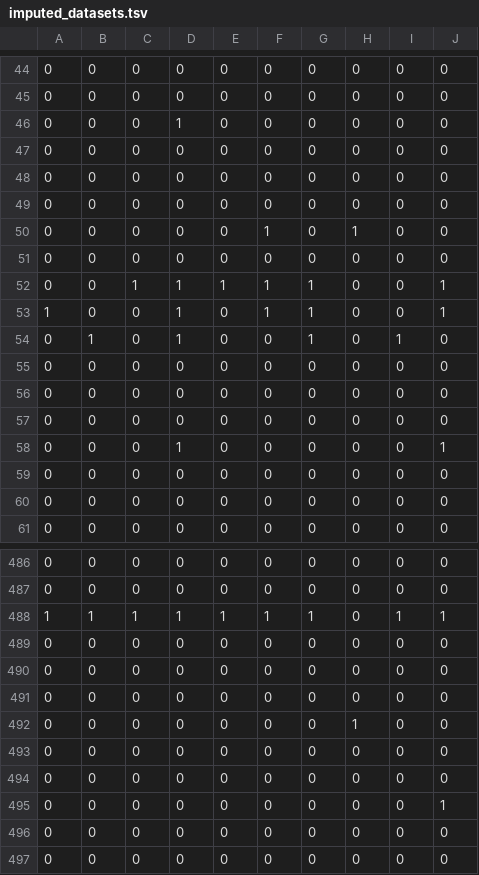
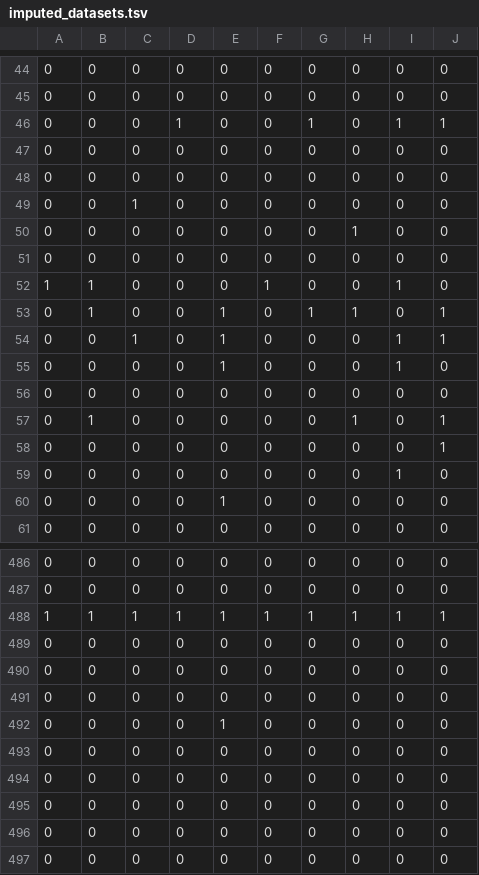
Before and after one commit to WillNickols/dinemites, a TSV file: inst/extdata/imputed_datasets.tsv, drawn as a sheet; only a part is shown, gaps mark what is left out; the diff covers the shown part only.

```diff
--- a/inst/extdata/imputed_datasets.tsv
+++ b/inst/extdata/imputed_datasets.tsv
@@ -45,17 +45,17 @@
 0	0	0	0	0	0	0	0	0	0
-0	0	0	1	0	0	0	0	0	0
+0	0	0	1	0	0	1	0	1	1
 0	0	0	0	0	0	0	0	0	0
 0	0	0	0	0	0	0	0	0	0
+0	0	1	0	0	0	0	0	0	0
+0	0	0	0	0	0	0	1	0	0
 0	0	0	0	0	0	0	0	0	0
-0	0	0	0	0	1	0	1	0	0
+1	1	0	0	0	1	0	0	1	0
+0	1	0	0	1	0	1	1	0	1
+0	0	1	0	1	0	0	0	1	1
+0	0	0	0	1	0	0	0	1	0
 0	0	0	0	0	0	0	0	0	0
-0	0	1	1	1	1	1	0	0	1
-1	0	0	1	0	1	1	0	0	1
-0	1	0	1	0	0	1	0	1	0
-0	0	0	0	0	0	0	0	0	0
-0	0	0	0	0	0	0	0	0	0
-0	0	0	0	0	0	0	0	0	0
-0	0	0	1	0	0	0	0	0	1
-0	0	0	0	0	0	0	0	0	0
-0	0	0	0	0	0	0	0	0	0
+0	1	0	0	0	0	0	1	0	1
+0	0	0	0	0	0	0	0	0	1
+0	0	0	0	0	0	0	0	1	0
+0	0	0	0	1	0	0	0	0	0
 0	0	0	0	0	0	0	0	0	0
@@ -487,3 +487,3 @@
 0	0	0	0	0	0	0	0	0	0
-1	1	1	1	1	1	1	0	1	1
+1	1	1	1	1	1	1	1	1	1
 0	0	0	0	0	0	0	0	0	0
@@ -491,6 +491,6 @@
 0	0	0	0	0	0	0	0	0	0
-0	0	0	0	0	0	0	1	0	0
+0	0	0	0	1	0	0	0	0	0
 0	0	0	0	0	0	0	0	0	0
 0	0	0	0	0	0	0	0	0	0
-0	0	0	0	0	0	0	0	0	1
+0	0	0	0	0	0	0	0	0	0
 0	0	0	0	0	0	0	0	0	0
```
Also changed, not shown: 4 edited cells elsewhere in this file, inst/extdata/probabilities_bayesian_mat.tsv, inst/extdata/probabilities_clustering_mat.tsv, 1 other file.
